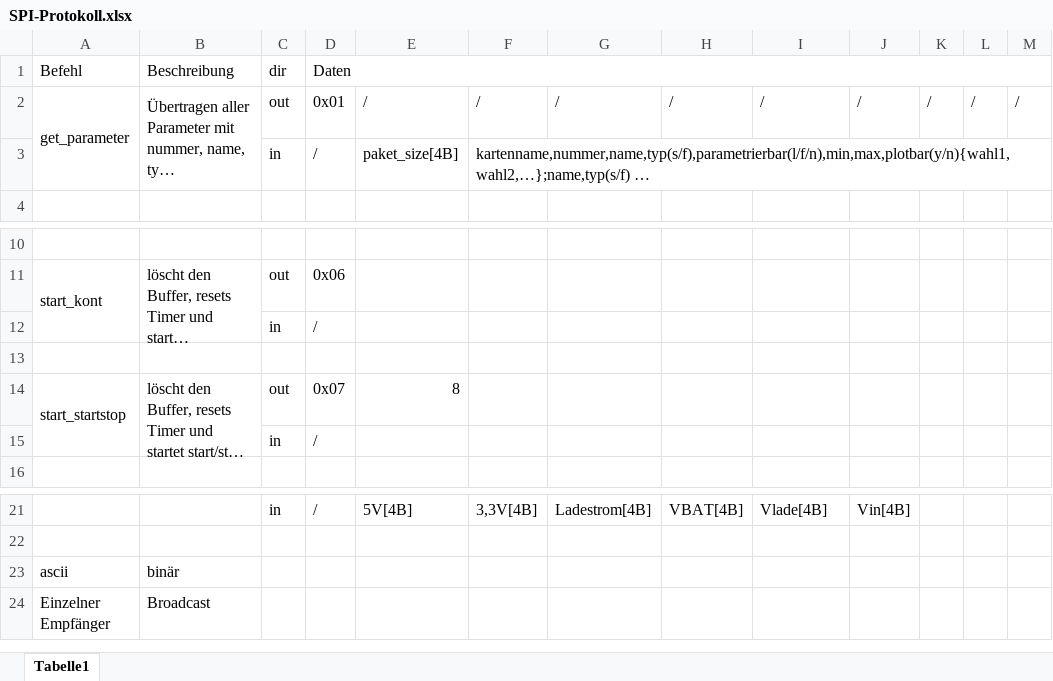
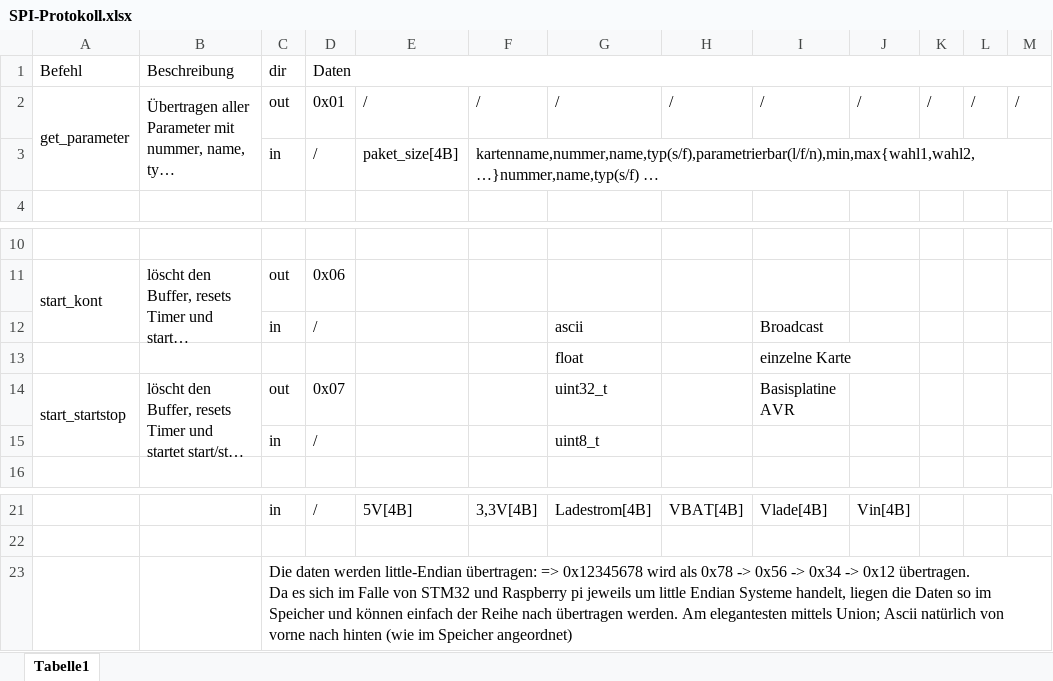
Before and after one commit to klosskopf/Messbox, an Excel workbook: doc/SPI-Protokoll.xlsx, sheet Tabelle1, drawn as a sheet; only a part is shown, gaps mark what is left out; long unchanged cells end in …; values as stored, in another font and other column widths than the file's, no cell formats; removed rows and columns are numbered as before the commit, all else as after; ↵ is a line break in a cell; the diff names each change by its address in the sheet, - before the commit and + after, or states it on an @@ line.

Commit message:
Changed to little endian-com; Enhanced timescale at higher numbers by changing to double in chart, Added get_status

```diff
--- a/doc/SPI-Protokoll.xlsx (sheet Tabelle1)
+++ b/doc/SPI-Protokoll.xlsx (sheet Tabelle1)
-F3: kartenname,nummer,name,typ(s/f),parametrierbar(l/f/n),min,max,plotbar(y/n){wahl1,wahl2,…};name,typ(s/f) …
+F3: kartenname,nummer,name,typ(s/f),parametrierbar(l/f/n),min,max{wahl1,wahl2,…}nummer,name,typ(s/f) …
-G12: (empty)
+G12: ascii
-I12: (empty)
+I12: Broadcast
-row 13: (empty)
+row 13:  |  |  |  |  |  | float |  | einzelne Karte
-E14: 8
+E14: (empty)
-G14: (empty)
+G14: uint32_t
-I14: (empty)
+I14: Basisplatine AVR
-G15: (empty)
+G15: uint8_t
-row 23: ascii | binär
-row 24: Einzelner ↵ Empfänger | Broadcast
+row 23:  |  | Die daten werden little-Endian übertragen: => 0x12345678 wird als 0x78 -> 0x56 -> 0x34 -> 0x12 übertragen. ↵ Da es sich im Falle von STM32 und Raspberry pi jeweils um little Endian Systeme handelt, liegen die Daten so im Speicher und können einfach der Reihe nach übertragen werden. Am elegantesten mittels Union; Ascii natürlich von vorne nach hinten (wie im Speicher angeordnet)
```
Also changed, not shown: cell formats, 21 other files.
